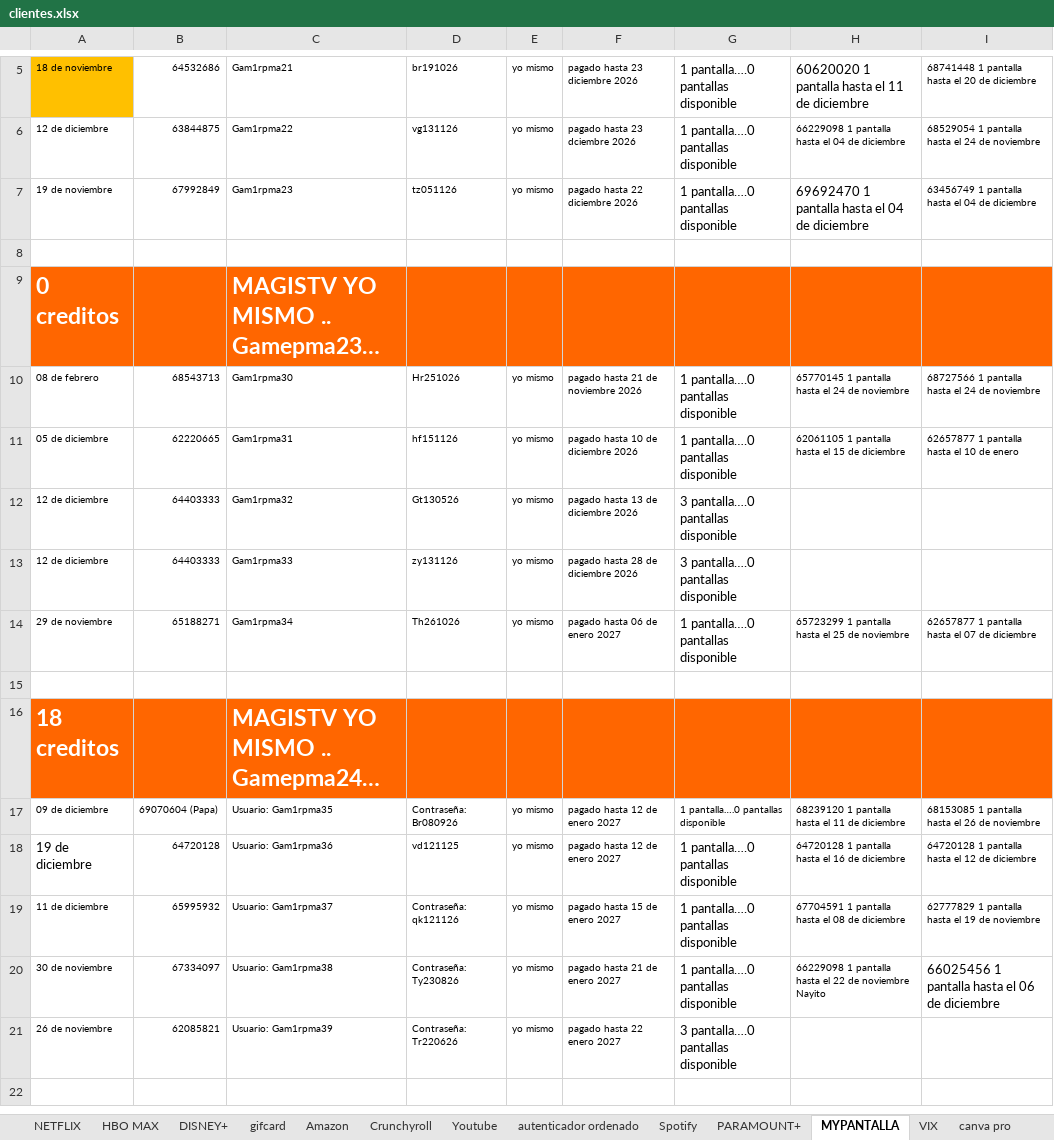
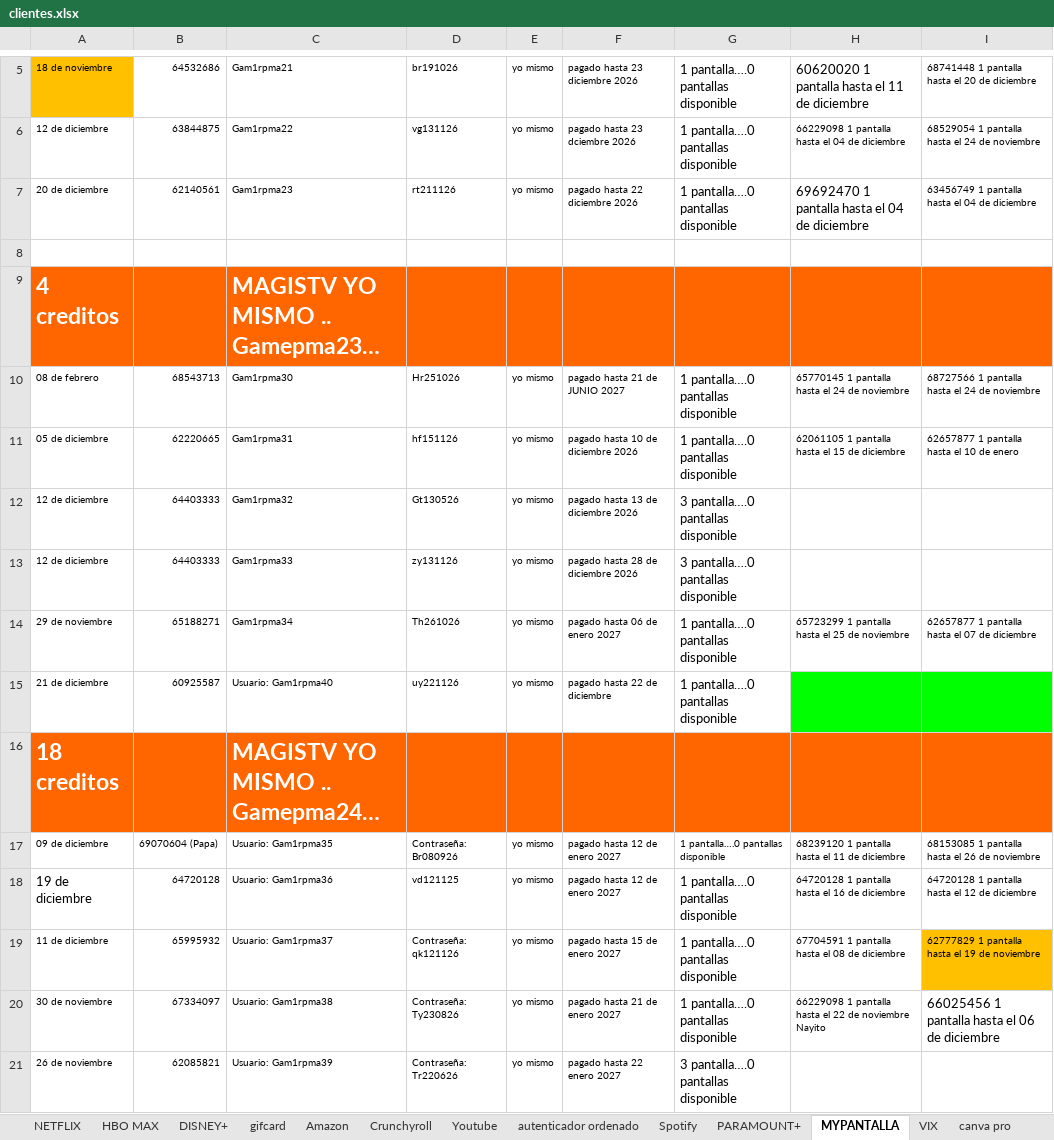
Before and after one commit to andresperea4215-beep/netflix-server, an Excel workbook: clientes.xlsx, sheet MYPANTALLA, drawn as a sheet; only a part is shown, gaps mark what is left out; the shorter side is filled out with more unchanged rows; long unchanged cells end in …; values as stored, in another font and other column widths than the file's, no borders; charts and pictures not drawn; the diff names each change by its address in the sheet, - before the commit and + after, or states it on an @@ line.

```diff
--- a/clientes.xlsx (sheet MYPANTALLA)
+++ b/clientes.xlsx (sheet MYPANTALLA)
-A7: 19 de noviembre
+A7: 20 de diciembre
-B7: 67992849
+B7: 62140561
-D7: tz051126
+D7: rt211126
-A9: 0 creditos
+A9: 4 creditos
-F10: pagado hasta 21 de noviembre 2026
+F10: pagado hasta 21 de JUNIO 2027
-row 15: (empty)
+row 15: 21 de diciembre | 60925587 | Usuario: Gam1rpma40 | uy221126 | yo mismo | pagado hasta 22 de diciembre | 1 pantalla….0 pantallas disponible
-H15:I15 fill: none
+H15:I15 fill: #00FF00
-I19 fill: none
+I19 fill: #FFC000
```
Also changed, not shown: sheet Spotify, sheet NETFLIX, sheet DISNEY+, sheet PARAMOUNT+, sheet Amazon, sheet Youtube, 4 more sheets, charts or pictures.
